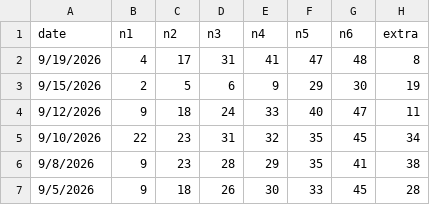
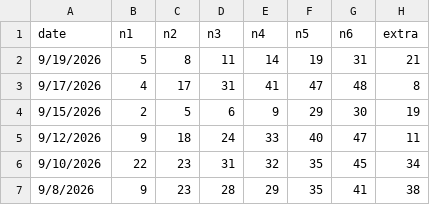
Before and after one commit to aiappdeveloper26/smartwinmarksix, a CSV file: history.csv, drawn as a sheet; only a part is shown; the shorter side is filled out with more unchanged rows.

Commit message:
Add files via upload

```diff
--- a/history.csv
+++ b/history.csv
@@ -1,3 +1,4 @@
 date,n1,n2,n3,n4,n5,n6,extra
-9/19/2026,4,17,31,41,47,48,8
+9/19/2026,5,8,11,14,19,31,21
+9/17/2026,4,17,31,41,47,48,8
 9/15/2026,2,5,6,9,29,30,19
```
